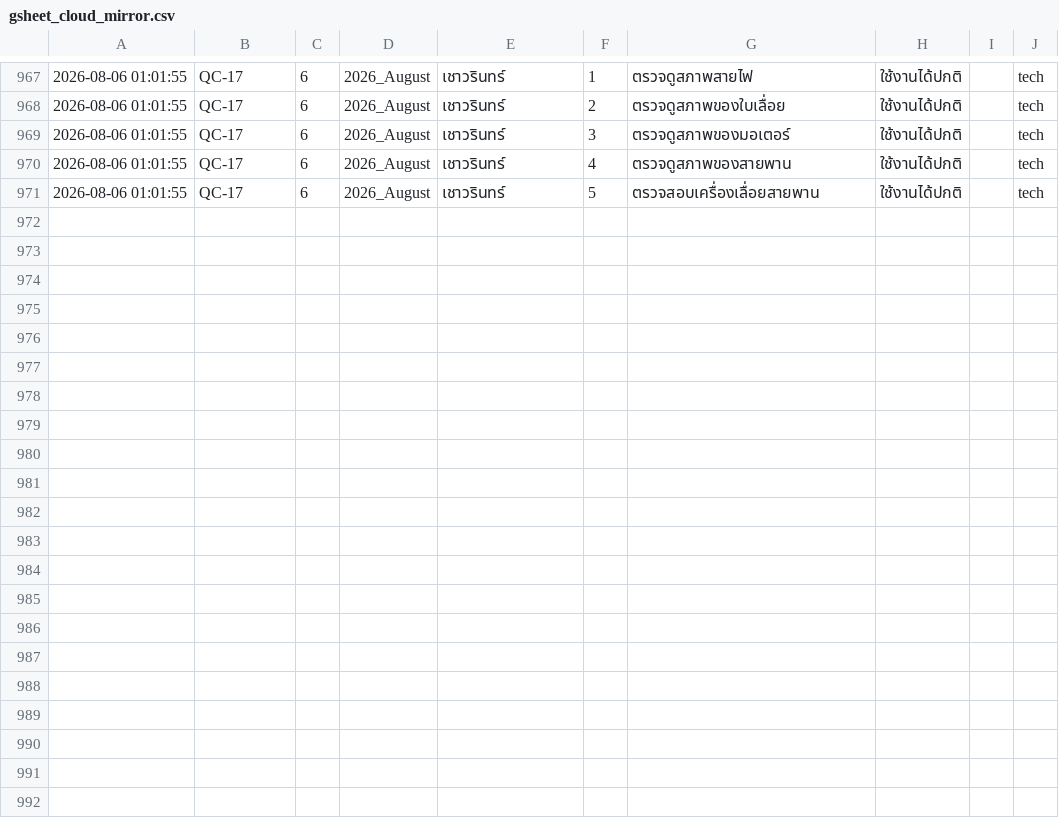
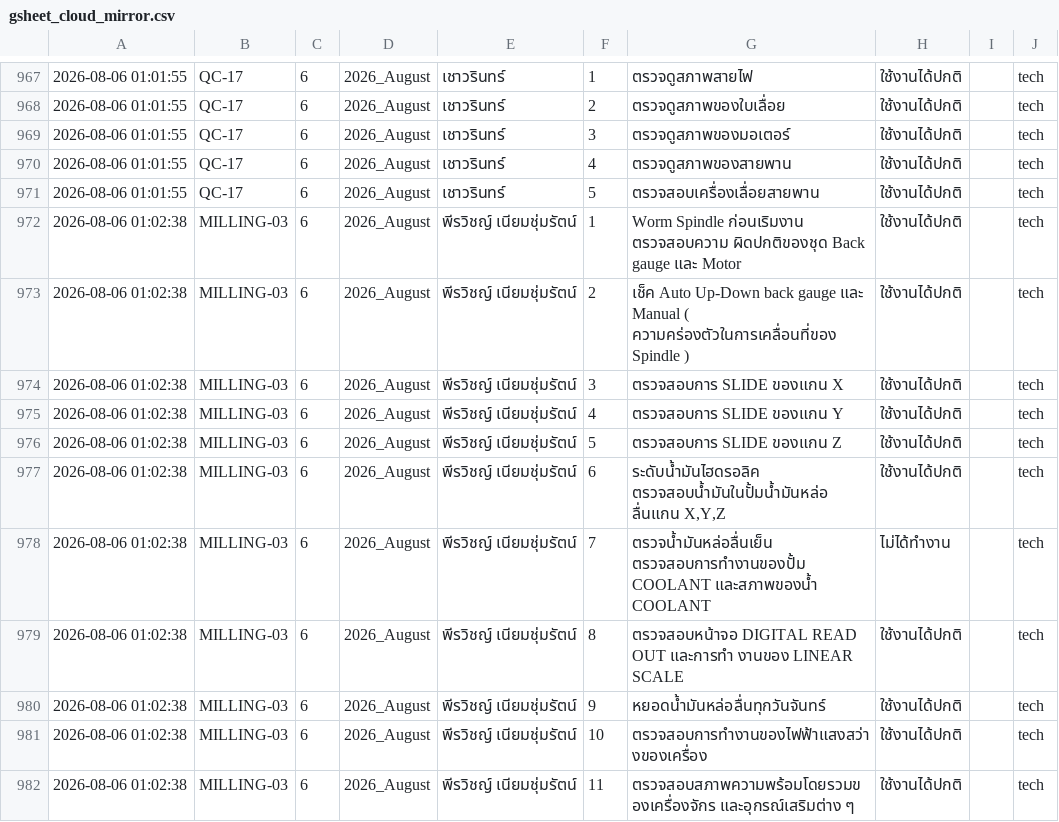
Before and after one commit to kayppc-cell/factory-maintenance-system, a CSV file: gsheet_cloud_mirror.csv, drawn as a sheet; only a part is shown, gaps mark what is left out.

Commit message:
Auto-Sync Bulk CSV Records

```diff
--- a/gsheet_cloud_mirror.csv
+++ b/gsheet_cloud_mirror.csv
@@ -979 +979,12 @@
 2026-08-06 01:01:55,QC-17,6,2026_August,เชาวรินทร์,5,ตรวจสอบเครื่องเลื่อยสายพาน,ใช้งานได้ปกติ,,tech
+2026-08-06 01:02:38,MILLING-03,6,2026_August,พีรวิชญ์ เนียมชุ่มรัตน์,1,Worm Spindle ก่อนเริมงาน ตรวจสอบความ ผิดปกติของชุด  Back gauge  และ Motor,ใช้งานได้ปกติ,,tech
+2026-08-06 01:02:38,MILLING-03,6,2026_August,พีรวิชญ์ เนียมชุ่มรัตน์,2,เช็ค Auto  Up-Down back gauge  และ Manual ( ความคร่องตัวในการเคลื่อนที่ของ Spindle ),ใช้งานได้ปกติ,,tech
+2026-08-06 01:02:38,MILLING-03,6,2026_August,พีรวิชญ์ เนียมชุ่มรัตน์,3,ตรวจสอบการ SLIDE  ของแกน X,ใช้งานได้ปกติ,,tech
+2026-08-06 01:02:38,MILLING-03,6,2026_August,พีรวิชญ์ เนียมชุ่มรัตน์,4,ตรวจสอบการ SLIDE  ของแกน Y,ใช้งานได้ปกติ,,tech
+2026-08-06 01:02:38,MILLING-03,6,2026_August,พีรวิชญ์ เนียมชุ่มรัตน์,5,ตรวจสอบการ SLIDE  ของแกน Z,ใช้งานได้ปกติ,,tech
+2026-08-06 01:02:38,MILLING-03,6,2026_August,พีรวิชญ์ เนียมชุ่มรัตน์,6,"ระดับน้ำมันไฮดรอลิค ตรวจสอบน้ำมันในปั้มน้ำมันหล่อ ลื่นแกน  X,Y,Z",ใช้งานได้ปกติ,,tech
+2026-08-06 01:02:38,MILLING-03,6,2026_August,พีรวิชญ์ เนียมชุ่มรัตน์,7,ตรวจน้ำมันหล่อลื่นเย็น ตรวจสอบการทำงานของปั้ม COOLANT และสภาพของน้ำ  COOLANT,ไม่ได้ทำงาน,,tech
+2026-08-06 01:02:38,MILLING-03,6,2026_August,พีรวิชญ์ เนียมชุ่มรัตน์,8,ตรวจสอบหน้าจอ  DIGITAL READ OUT และการทำ งานของ LINEAR SCALE,ใช้งานได้ปกติ,,tech
+2026-08-06 01:02:38,MILLING-03,6,2026_August,พีรวิชญ์ เนียมชุ่มรัตน์,9,หยอดน้ำมันหล่อลื่นทุกวันจันทร์,ใช้งานได้ปกติ,,tech
+2026-08-06 01:02:38,MILLING-03,6,2026_August,พีรวิชญ์ เนียมชุ่มรัตน์,10,ตรวจสอบการทำงานของไฟฟ้าแสงสว่างของเครื่อง,ใช้งานได้ปกติ,,tech
+2026-08-06 01:02:38,MILLING-03,6,2026_August,พีรวิชญ์ เนียมชุ่มรัตน์,11,ตรวจสอบสภาพความพร้อมโดยรวมของเครื่องจักร  และอุกรณ์เสริมต่าง ๆ,ใช้งานได้ปกติ,,tech
```
